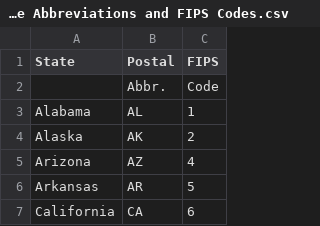
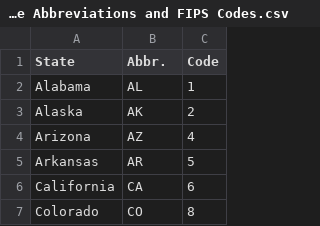
Before and after one commit to DiegoHurtad0/USA-Traveling-Salesman-Tour, a CSV file: data/State Abbreviations and FIPS Codes.csv, drawn as a sheet; only a part is shown; the shorter side is filled out with more unchanged rows.

Commit message:
Add files via upload

```diff
--- a/data/State Abbreviations and FIPS Codes.csv
+++ b/data/State Abbreviations and FIPS Codes.csv
@@ -1,3 +1,2 @@
-State,Postal,FIPS
-,Abbr.,Code
+State,Abbr.,Code
 Alabama,AL,1
```
